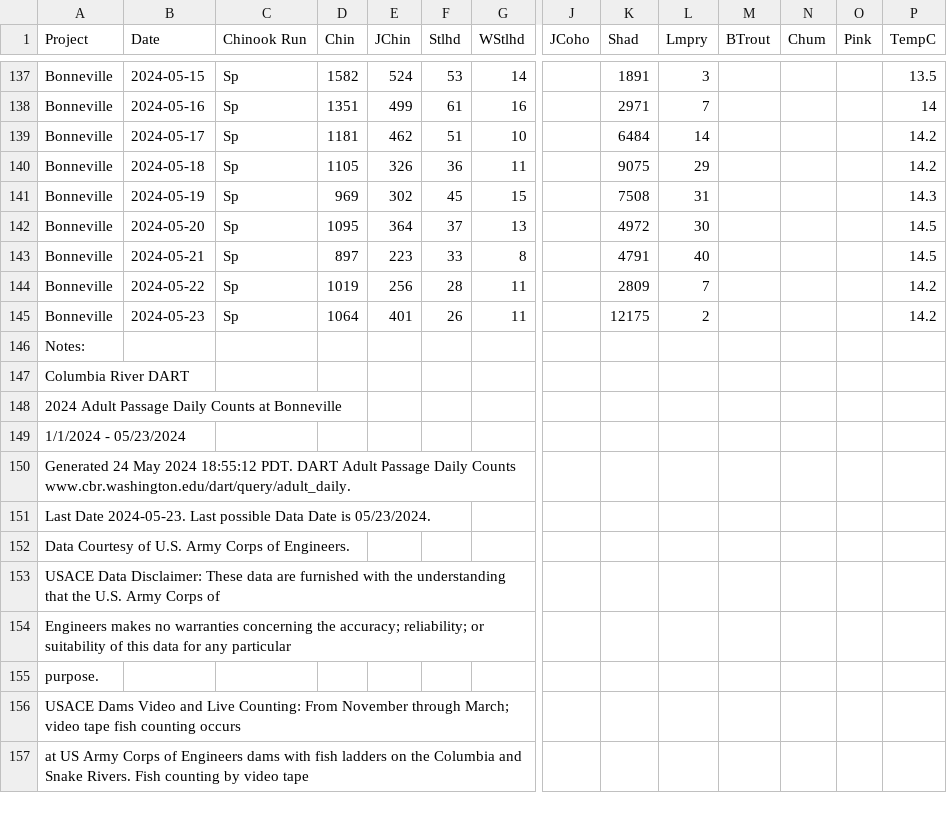
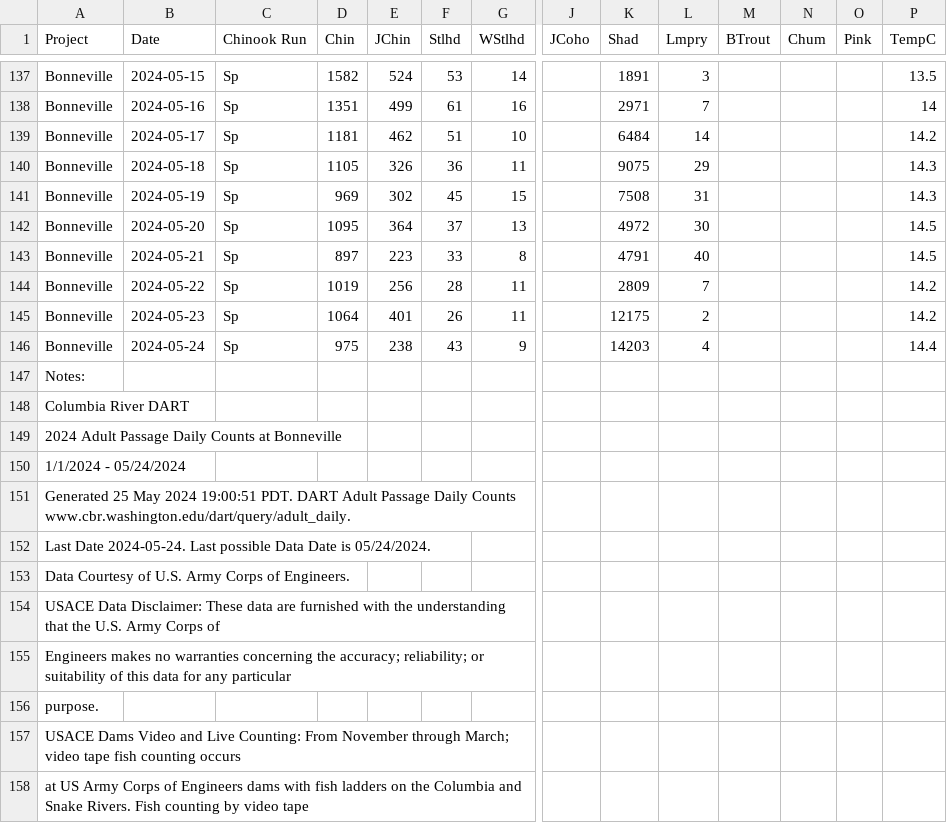
Before and after one commit to liu-zoe/orcasalmon, a CSV file: data/bonchinook/bon2024.csv, drawn as a sheet; only a part is shown, gaps mark what is left out; addresses are those after the commit; rows hold the shown columns only; the diff names each change by its address in the sheet, - before the commit and + after, or states it on an @@ line.

Commit message:
Updated data with GitHub Actions

```diff
--- a/data/bonchinook/bon2024.csv
+++ b/data/bonchinook/bon2024.csv
-P140 (TempC): 14.2
+P140 (TempC): 14.3
+row 146: Bonneville | 2024-05-24 | Sp | 975 | 238 | 43 | 9 |  | 14203 | 4 |  |  |  | 14.4
-A150 (Project): 1/1/2024 - 05/23/2024
+A150 (Project): 1/1/2024 - 05/24/2024
-A151 (Project): Generated 24 May 2024 18:55:12 PDT. DART…
+A151 (Project): Generated 25 May 2024 19:00:51 PDT. DART…
-A152 (Project): Last Date 2024-05-23. Last possible Data Date is 05/23/2024.
+A152 (Project): Last Date 2024-05-24. Last possible Data Date is 05/24/2024.
```
Also changed, not shown: data/acartia/srkw_2024.csv.
